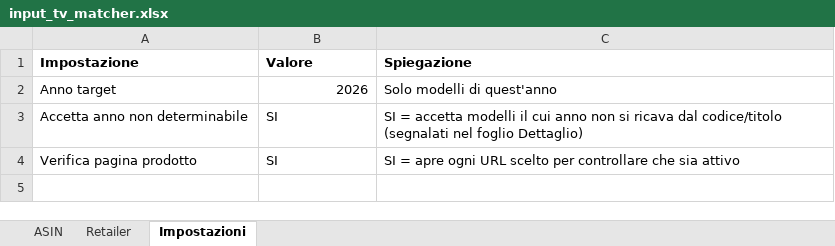
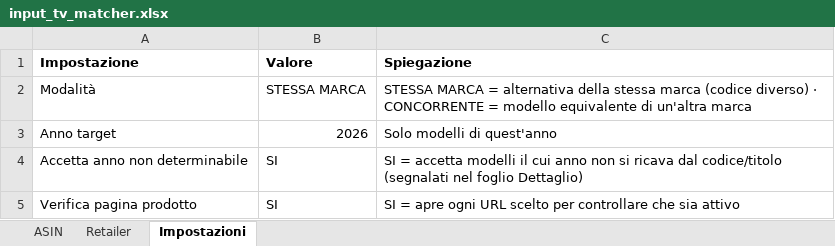
Before and after one commit to mattaglia94/tv-matcher, an Excel workbook: input_tv_matcher.xlsx, sheet Impostazioni, drawn as a sheet; values as stored, in another font and other column widths than the file's, no borders; the diff names each change by its address in the sheet, - before the commit and + after, or states it on an @@ line.

```diff
--- a/input_tv_matcher.xlsx (sheet Impostazioni)
+++ b/input_tv_matcher.xlsx (sheet Impostazioni)
+row 2: Modalità | STESSA MARCA | STESSA MARCA = alternativa della stessa marca (codice diverso) · CONCORRENTE = modello equivalente di un'altra marca
```
Also changed, not shown: 7 other files.
